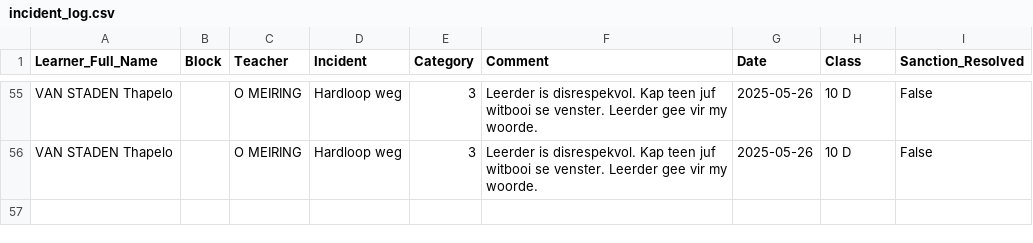
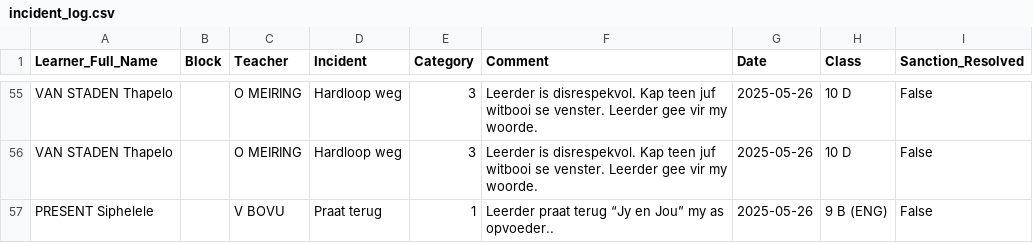
Before and after one commit to arnoldtRealph/insident, a CSV file: incident_log.csv, drawn as a sheet; only a part is shown, gaps mark what is left out; the diff names each change by its address in the sheet, - before the commit and + after, or states it on an @@ line.

Commit message:
Updated incident_log.csv with new incident

```diff
--- a/incident_log.csv
+++ b/incident_log.csv
+row 57: PRESENT Siphelele |  | V BOVU | Praat terug | 1 | Leerder praat terug “Jy en Jou” my as opvoeder.. | 2025-05-26 | 9 B (ENG) | False
```
